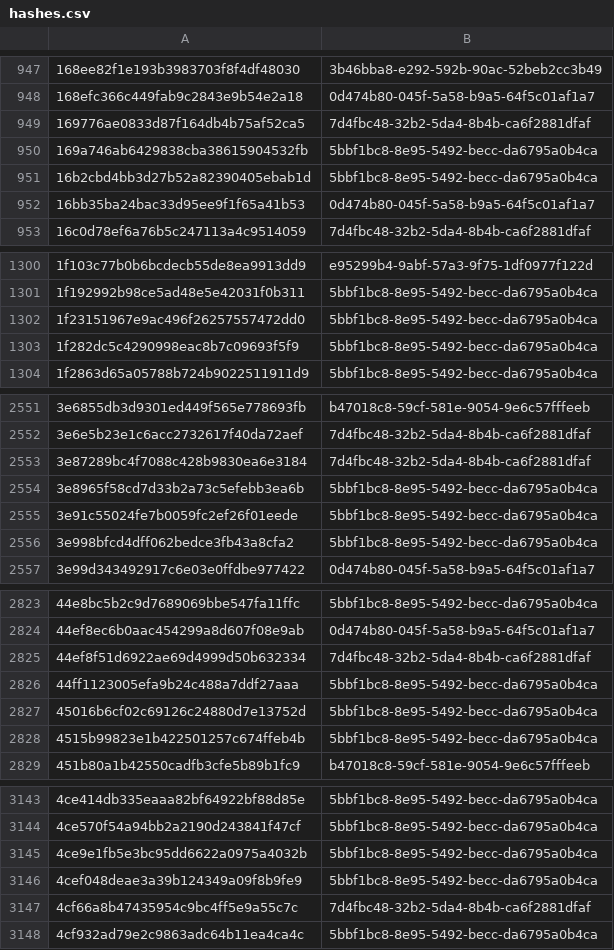
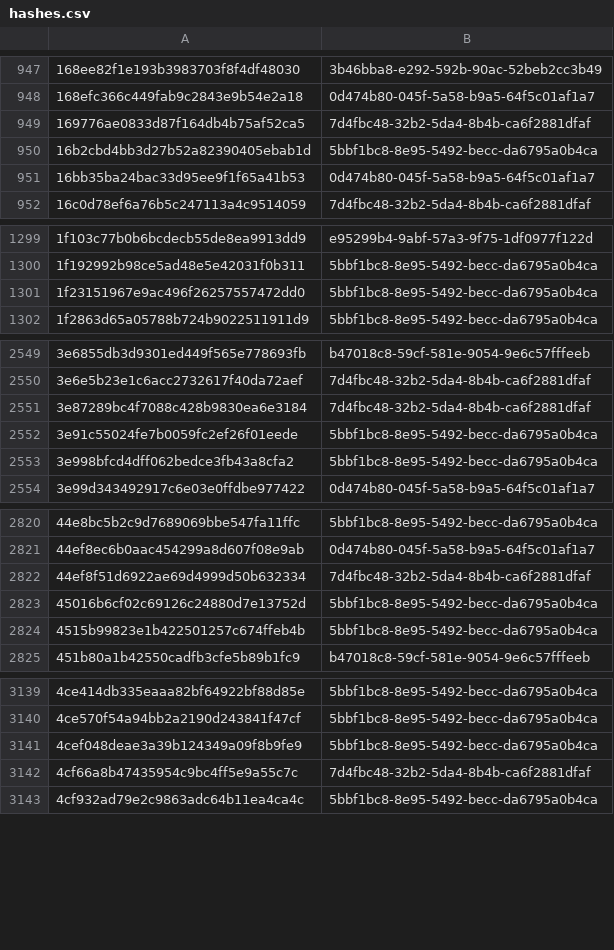
Before and after one commit to AliceGrey/c2magnet-feed, a CSV file: misp/hashes.csv, drawn as a sheet; only a part is shown, gaps mark what is left out; the diff covers the shown part only.

```diff
--- a/misp/hashes.csv
+++ b/misp/hashes.csv
@@ -949,3 +949,2 @@
 169776ae0833d87f164db4b75af52ca5,7d4fbc48-32b2-5da4-8b4b-ca6f2881dfaf
-169a746ab6429838cba38615904532fb,5bbf1bc8-8e95-5492-becc-da6795a0b4ca
 16b2cbd4bb3d27b52a82390405ebab1d,5bbf1bc8-8e95-5492-becc-da6795a0b4ca
@@ -1302,3 +1301,2 @@
 1f23151967e9ac496f26257557472dd0,5bbf1bc8-8e95-5492-becc-da6795a0b4ca
-1f282dc5c4290998eac8b7c09693f5f9,5bbf1bc8-8e95-5492-becc-da6795a0b4ca
 1f2863d65a05788b724b9022511911d9,5bbf1bc8-8e95-5492-becc-da6795a0b4ca
@@ -2553,3 +2551,2 @@
 3e87289bc4f7088c428b9830ea6e3184,7d4fbc48-32b2-5da4-8b4b-ca6f2881dfaf
-3e8965f58cd7d33b2a73c5efebb3ea6b,5bbf1bc8-8e95-5492-becc-da6795a0b4ca
 3e91c55024fe7b0059fc2ef26f01eede,5bbf1bc8-8e95-5492-becc-da6795a0b4ca
@@ -2825,3 +2822,2 @@
 44ef8f51d6922ae69d4999d50b632334,7d4fbc48-32b2-5da4-8b4b-ca6f2881dfaf
-44ff1123005efa9b24c488a7ddf27aaa,5bbf1bc8-8e95-5492-becc-da6795a0b4ca
 45016b6cf02c69126c24880d7e13752d,5bbf1bc8-8e95-5492-becc-da6795a0b4ca
@@ -3144,3 +3140,2 @@
 4ce570f54a94bb2a2190d243841f47cf,5bbf1bc8-8e95-5492-becc-da6795a0b4ca
-4ce9e1fb5e3bc95dd6622a0975a4032b,5bbf1bc8-8e95-5492-becc-da6795a0b4ca
 4cef048deae3a39b124349a09f8b9fe9,5bbf1bc8-8e95-5492-becc-da6795a0b4ca
```
Also changed, not shown: 8 removed rows elsewhere in this file, 33 other files.
